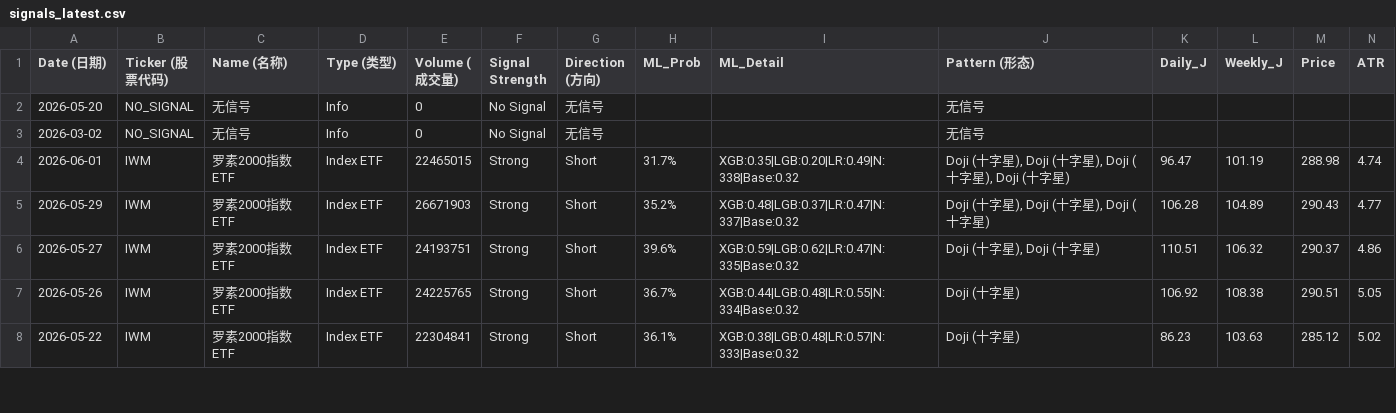
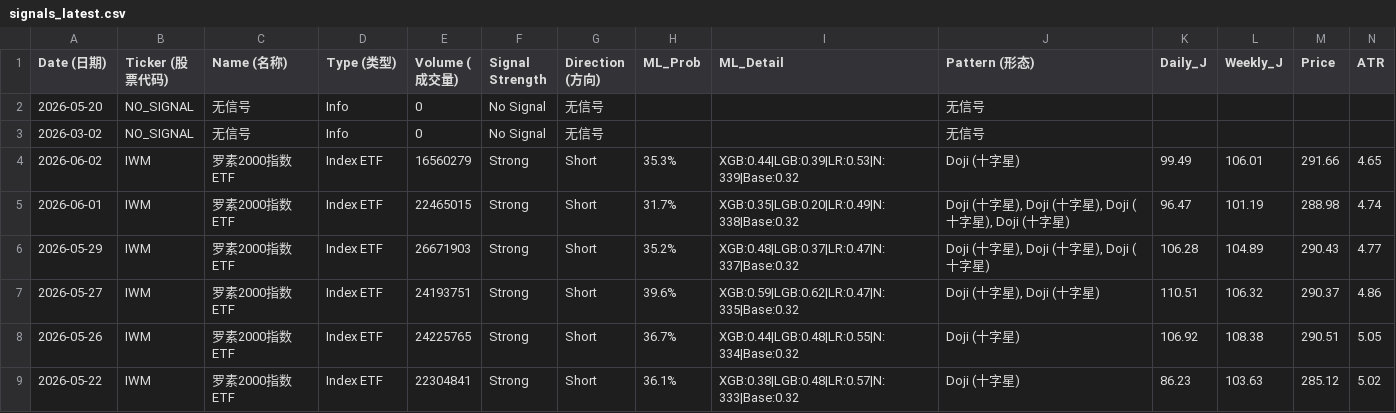
Before and after one commit to Frankyyyyyyyyyy/KDJ-Pattern-Scanner_V3, a CSV file: signals_latest.csv, drawn as a sheet; only a part is shown; rows hold the shown columns only; the diff covers the shown part only; the diff names each change by its address in the sheet, - before the commit and + after, or states it on an @@ line.

```diff
--- a/signals_latest.csv
+++ b/signals_latest.csv
+row 4: 2026-06-02 | IWM | 罗素2000指数ETF | Index ETF | 16560279 | Strong | Short | 35.3% | XGB:0.44|LGB:0.39|LR:0.53|N:339|Base:0.32 | Doji (十字星) | 99.49 | 106.01 | 291.66 | 4.65
```
Also changed, not shown: 6 added rows elsewhere in this file, price_cache/prices_2026.csv, signals_2026Q2.csv.
